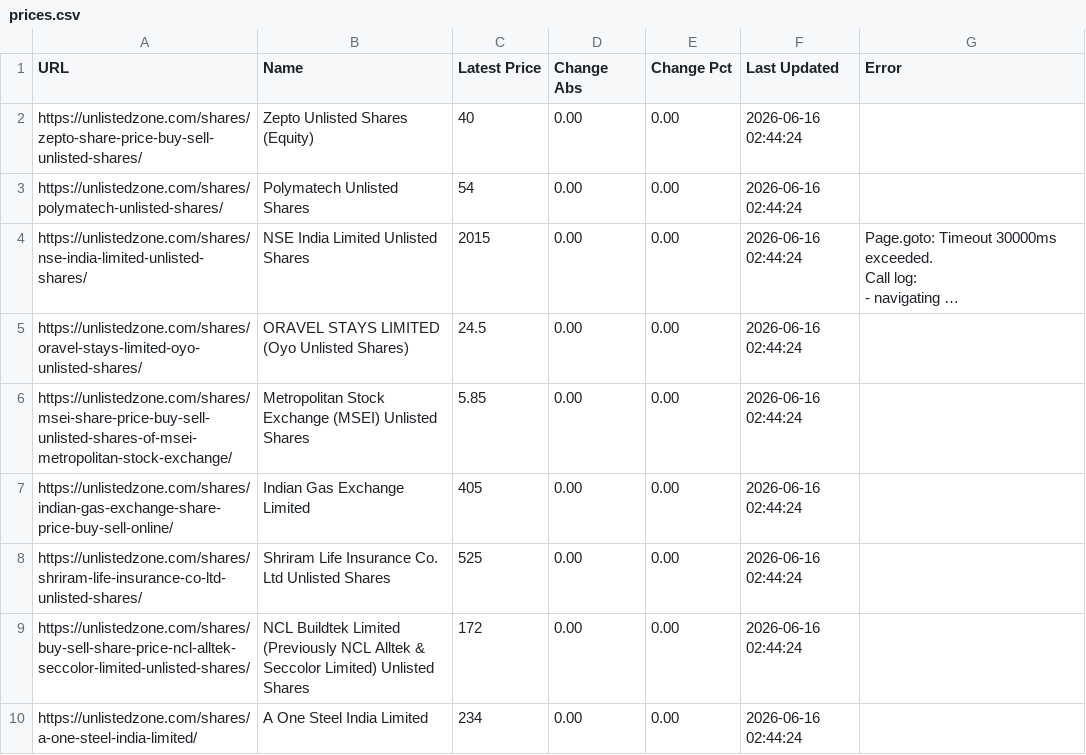
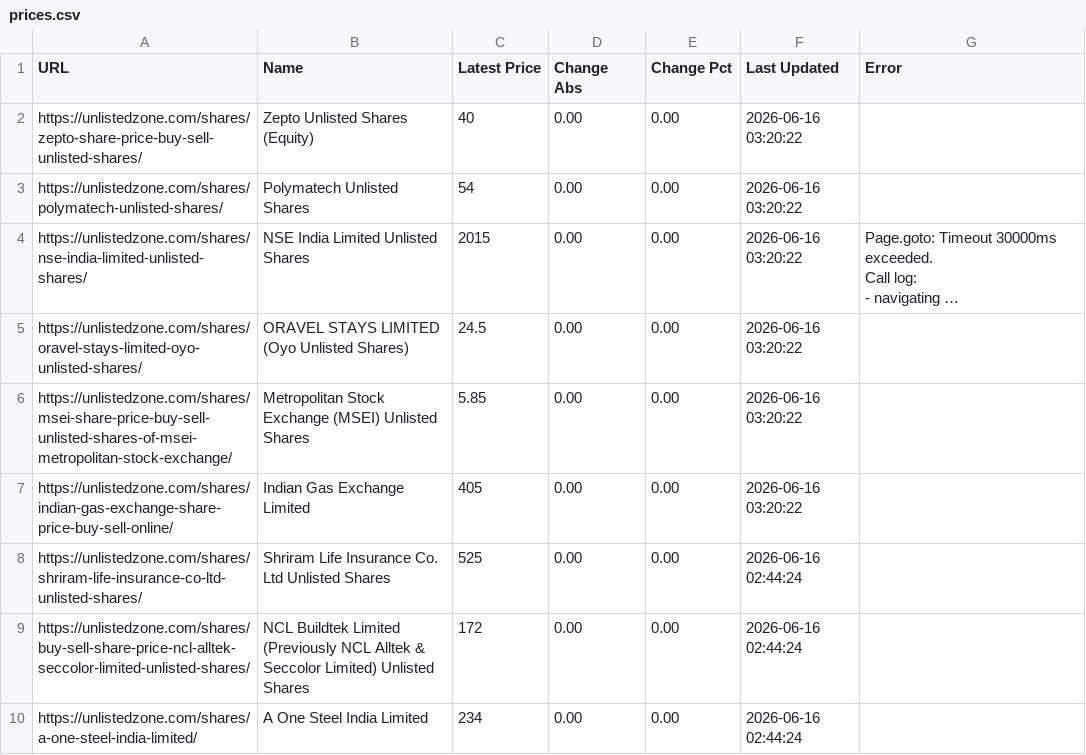
Before and after one commit to Saahi30/priceX, a CSV file: prices.csv, drawn as a sheet; only a part is shown; long unchanged cells end in …; the diff names each change by its address in the sheet, - before the commit and + after, or states it on an @@ line.

```diff
--- a/prices.csv
+++ b/prices.csv
-F2:F7 (Last Updated): 2026-06-16 02:44:24
+F2:F7 (Last Updated): 2026-06-16 03:20:22
```
